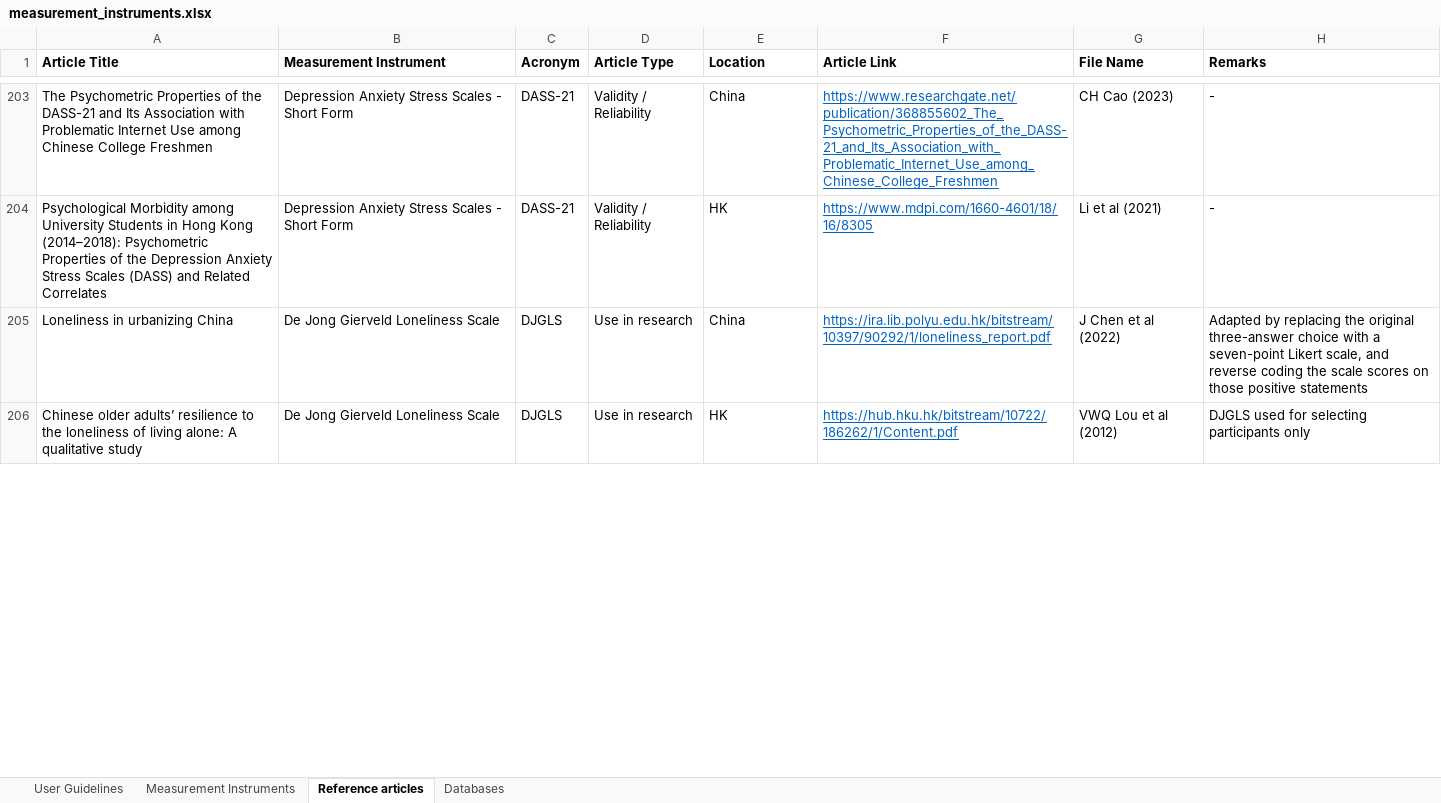
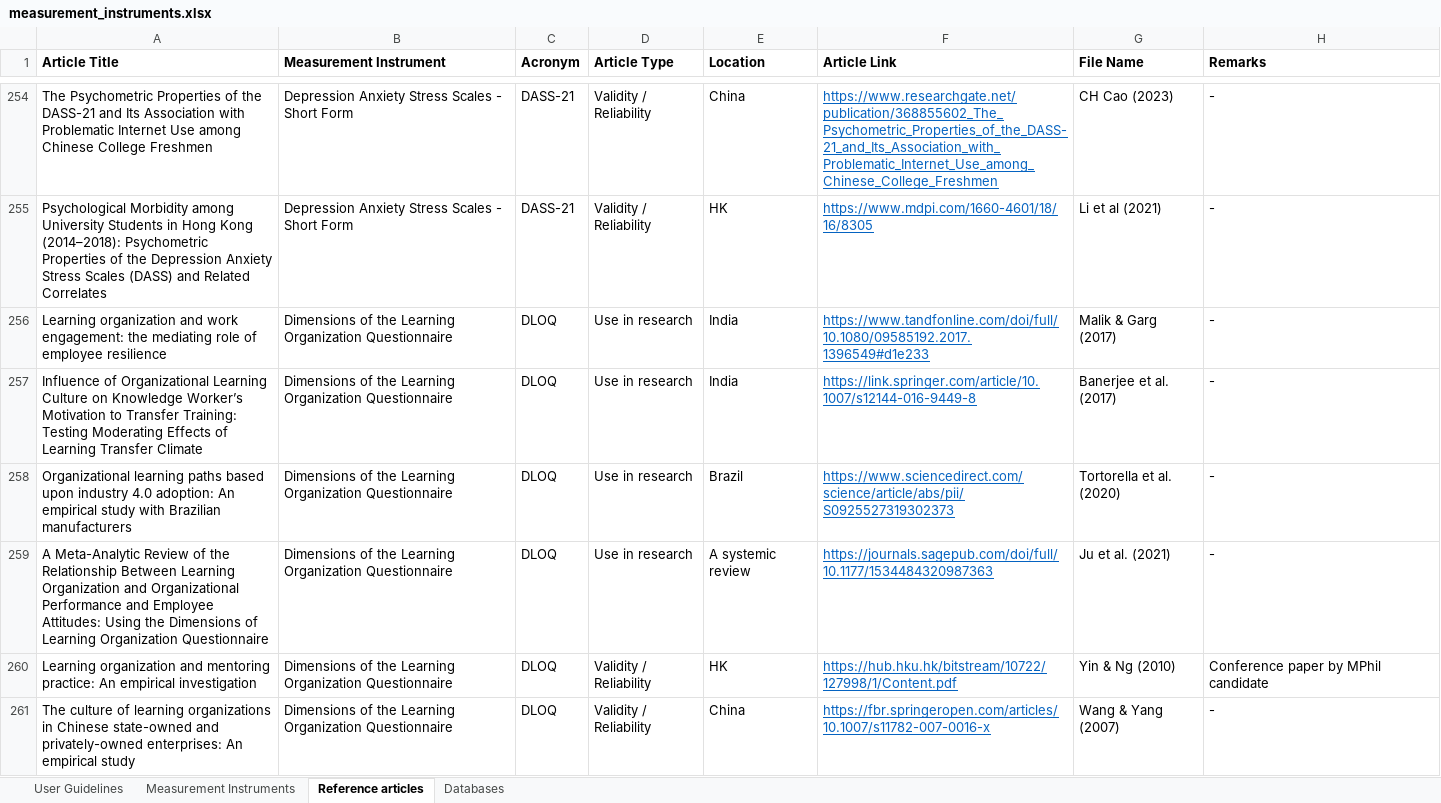
Before and after one commit to cyrus-lsl/Instrument-Repository, an Excel workbook: measurement_instruments.xlsx, sheet Reference articles, drawn as a sheet; only a part is shown, gaps mark what is left out; values as stored, in another font and other column widths than the file's, no borders; table styles not drawn; the diff covers the shown part only; the diff names each change by its address in the sheet, - before the commit and + after, or states it on an @@ line.

```diff
--- a/measurement_instruments.xlsx (sheet Reference articles)
+++ b/measurement_instruments.xlsx (sheet Reference articles)
@@ row 205 moved to row 246: Loneliness in urbanizing China @@
@@ row 206 moved to row 247: Chinese older adults’ resilience to the … @@
+row 256: Learning organization and work engagement: the mediating role of employee resilience | Dimensions of the Learning Organization Questionnaire | DLOQ | Use in research | India | https://www.tandfonline.com/doi/full/10.1080/09585192.2017.1396549#d1e233 | Malik & Garg (2017) | -
+row 257: Influence of Organizational Learning Culture on Knowledge Worker’s Motivation to Transfer Training: Testing Moderating Effects of Learning Transfer Climate | Dimensions of the Learning Organization Questionnaire | DLOQ | Use in research | India | https://link.springer.com/article/10.1007/s12144-016-9449-8 | Banerjee et al. (2017) | -
+row 258: Organizational learning paths based upon industry 4.0 adoption: An empirical study with Brazilian manufacturers | Dimensions of the Learning Organization Questionnaire | DLOQ | Use in research | Brazil | https://www.sciencedirect.com/science/article/abs/pii/S0925527319302373 | Tortorella et al. (2020) | -
+row 259: A Meta-Analytic Review of the Relationship Between Learning Organization and Organizational Performance and Employee Attitudes: Using the Dimensions of Learning Organization Questionnaire | Dimensions of the Learning Organization Questionnaire | DLOQ | Use in research | A systemic review | https://journals.sagepub.com/doi/full/10.1177/1534484320987363 | Ju et al. (2021) | -
+row 260: Learning organization and mentoring practice: An empirical investigation | Dimensions of the Learning Organization Questionnaire | DLOQ | Validity / Reliability | HK | https://hub.hku.hk/bitstream/10722/127998/1/Content.pdf | Yin & Ng (2010) | Conference paper by MPhil candidate
+row 261: The culture of learning organizations in Chinese state-owned and privately-owned enterprises: An empirical study | Dimensions of the Learning Organization Questionnaire | DLOQ | Validity / Reliability | China | https://fbr.springeropen.com/articles/10.1007/s11782-007-0016-x | Wang & Yang (2007) | -
```
Also changed, not shown: 164 added rows, 9 removed rows, 294 moved rows and 59 edited cells elsewhere in this sheet, sheet Measurement Instruments, sheet User Guidelines, 1 other file.
